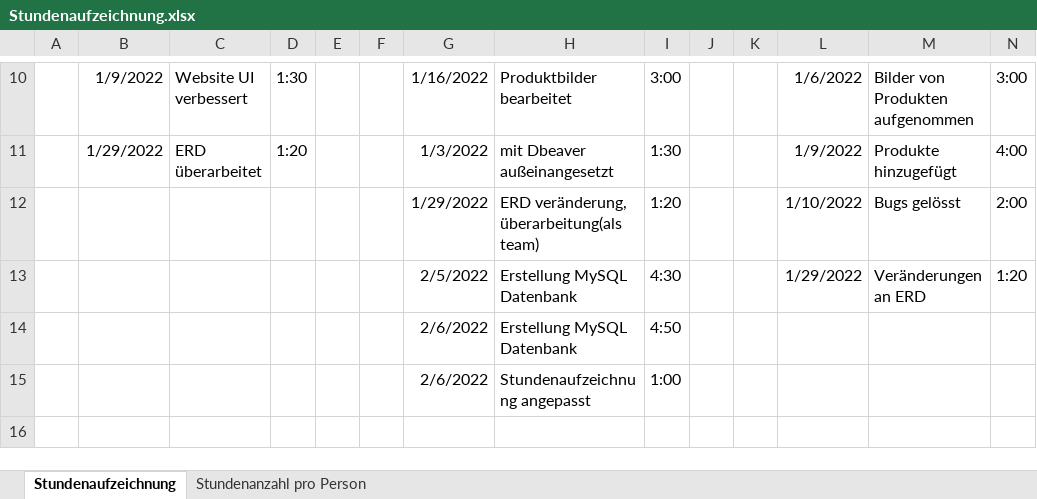
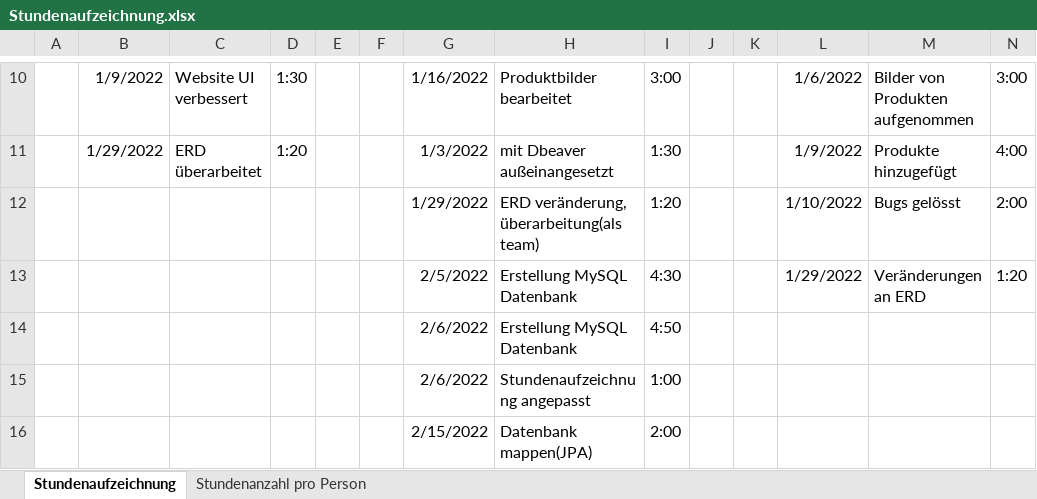
Before and after one commit to Team-Webshop-Jasmin/WebshopJasmin, an Excel workbook: Dokumente/Stundenaufzeichnung.xlsx, sheet Stundenaufzeichnung, drawn as a sheet; only a part is shown, gaps mark what is left out; values as stored, in another font and other column widths than the file's, no borders; rows hold the shown columns only; the diff names each change by its address in the sheet, - before the commit and + after, or states it on an @@ line.

Commit message:
Update Stundenaufzeichnung.xlsx
added activity

```diff
--- a/Dokumente/Stundenaufzeichnung.xlsx (sheet Stundenaufzeichnung)
+++ b/Dokumente/Stundenaufzeichnung.xlsx (sheet Stundenaufzeichnung)
+row 16:  |  |  |  |  |  | 2/15/2022 | Datenbank mappen(JPA) | 2:00
```
Also changed, not shown: sheet Stundenanzahl pro Person.
